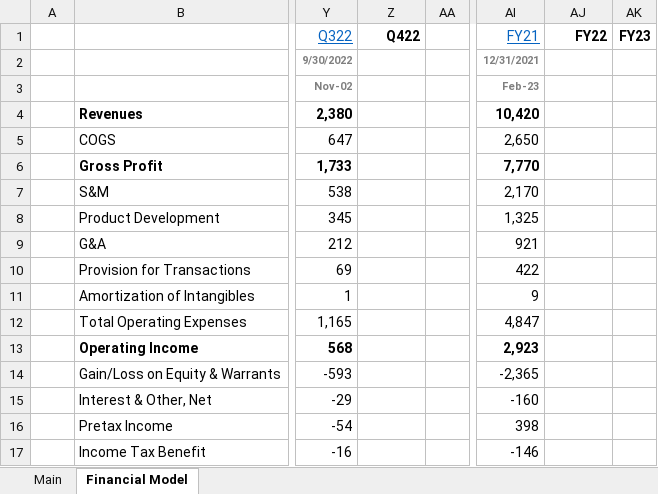
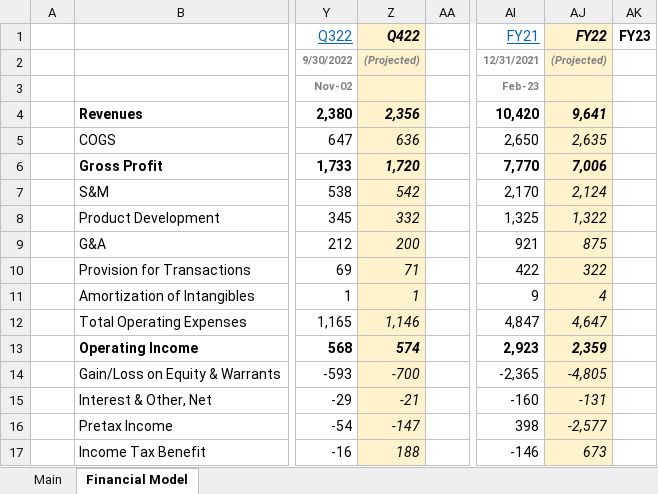
Before and after one commit to Charlie-Hill/Financial-Models, an Excel workbook: $EBAY.xlsx, sheet Financial Model, drawn as a sheet; only a part is shown, gaps mark what is left out; values as stored, in another font and other column widths than the file's, no borders; charts and pictures not drawn; the diff covers the shown part only; the diff names each change by its address in the sheet, - before the commit and + after, or states it on an @@ line.

Commit message:
$EBAY First Q4 / FY22 forecasting

```diff
--- a/$EBAY.xlsx (sheet Financial Model)
+++ b/$EBAY.xlsx (sheet Financial Model)
-Z1:Z17 fill: none
+Z1:Z17 fill: #FFF2CC
-Z1 italic: off
+Z1 italic: on
-AJ1:AJ17 fill: none
+AJ1:AJ17 fill: #FFF2CC
-AJ1 italic: off
+AJ1 italic: on
-Z2 (Q422): (empty)
+Z2 (Q422): (Projected)
-AJ2 (FY22): (empty)
+AJ2 (FY22): (Projected)
-Z4 (Q422): (empty)
+Z4 (Q422): 2,356
-AJ4 (FY22): (empty)
+AJ4 (FY22): 9,641
-Z5 (Q422): (empty)
+Z5 (Q422): 636
-AJ5 (FY22): (empty)
+AJ5 (FY22): 2,635
-Z6 (Q422): (empty)
+Z6 (Q422): 1,720
-AJ6 (FY22): (empty)
+AJ6 (FY22): 7,006
-Z7 (Q422): (empty)
+Z7 (Q422): 542
-AJ7 (FY22): (empty)
+AJ7 (FY22): 2,124
-Z8 (Q422): (empty)
+Z8 (Q422): 332
-AJ8 (FY22): (empty)
+AJ8 (FY22): 1,322
-Z9 (Q422): (empty)
+Z9 (Q422): 200
-AJ9 (FY22): (empty)
+AJ9 (FY22): 875
-Z10 (Q422): (empty)
+Z10 (Q422): 71
-AJ10 (FY22): (empty)
+AJ10 (FY22): 322
-Z11 (Q422): (empty)
+Z11 (Q422): 1
-AJ11 (FY22): (empty)
+AJ11 (FY22): 4
-Z12 (Q422): (empty)
+Z12 (Q422): 1,146
-AJ12 (FY22): (empty)
+AJ12 (FY22): 4,647
-Z13 (Q422): (empty)
+Z13 (Q422): 574
-AJ13 (FY22): (empty)
+AJ13 (FY22): 2,359
-Z14 (Q422): (empty)
+Z14 (Q422): -700
-AJ14 (FY22): (empty)
+AJ14 (FY22): -4,805
-Z15 (Q422): (empty)
+Z15 (Q422): -21
-AJ15 (FY22): (empty)
+AJ15 (FY22): -131
-Z16 (Q422): (empty)
+Z16 (Q422): -147
-AJ16 (FY22): (empty)
+AJ16 (FY22): -2,577
-Z17 (Q422): (empty)
+Z17 (Q422): 188
-AJ17 (FY22): (empty)
+AJ17 (FY22): 673
```
Also changed, not shown: 22 edited cells and cell formats elsewhere in this sheet, charts or pictures.
